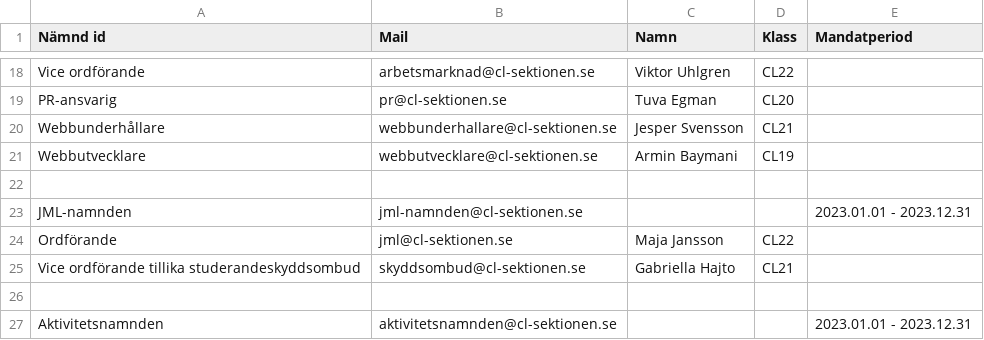
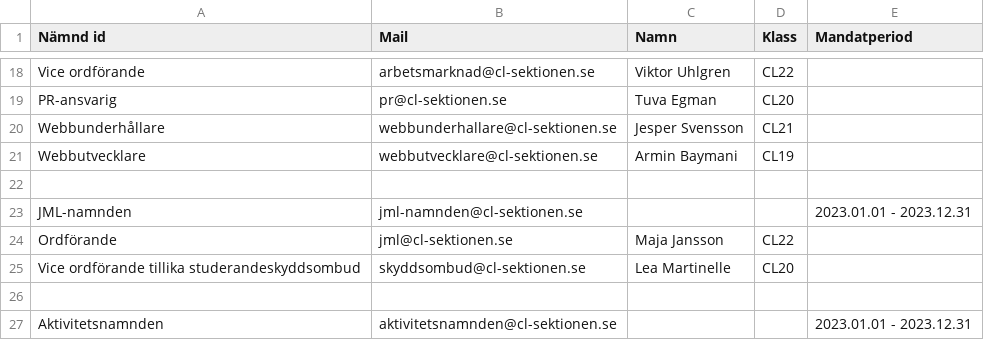
Before and after one commit to Webbutvecklare-CL/cl-sektionen.se, a CSV file: public/content/data/fortroendevalda.csv, drawn as a sheet; only a part is shown, gaps mark what is left out.

```diff
--- a/public/content/data/fortroendevalda.csv
+++ b/public/content/data/fortroendevalda.csv
@@ -24,3 +24,3 @@ JML-namnden,jml-namnden@cl-sektionen.se,,,2023.01.01 - 2023.12.31
 Ordförande,jml@cl-sektionen.se,Maja Jansson,CL22,
-Vice ordförande tillika studerandeskyddsombud,skyddsombud@cl-sektionen.se,Gabriella Hajto,CL21,
+Vice ordförande tillika studerandeskyddsombud,skyddsombud@cl-sektionen.se,Lea Martinelle,CL20,
 ,,,,
```
Also changed, not shown: 2 other files.
